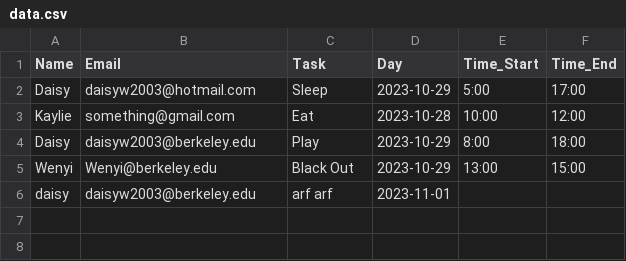
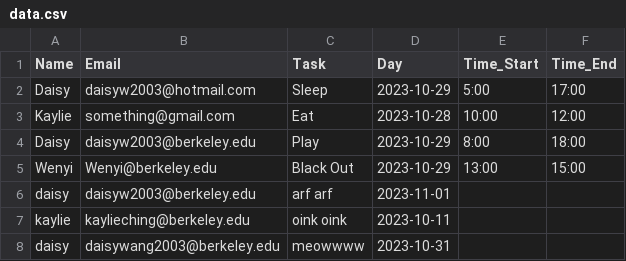
Before and after one commit to daisyw2003/calhacks2023, a CSV file: calhacks2023/pages/data.csv, drawn as a sheet; the diff names each change by its address in the sheet, - before the commit and + after, or states it on an @@ line.

Commit message:
typo

```diff
--- a/calhacks2023/pages/data.csv
+++ b/calhacks2023/pages/data.csv
+row 7: kaylie | kaylieching@berkeley.edu | oink oink | 2023-10-11
+row 8: daisy | daisywang2003@berkeley.edu | meowwww | 2023-10-31
```
Also changed, not shown: 33 other files.
